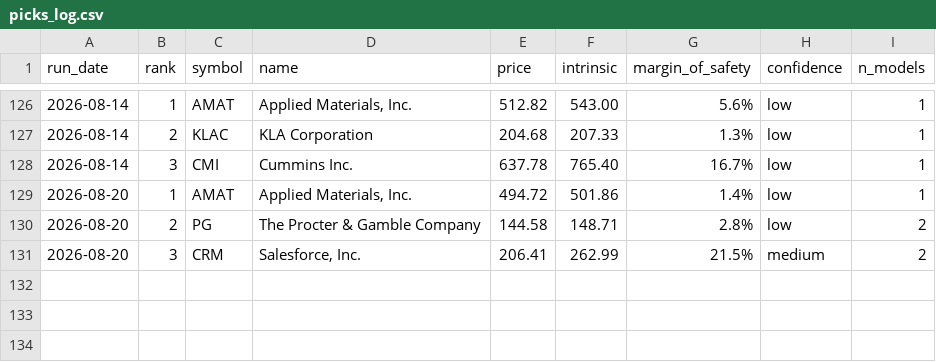
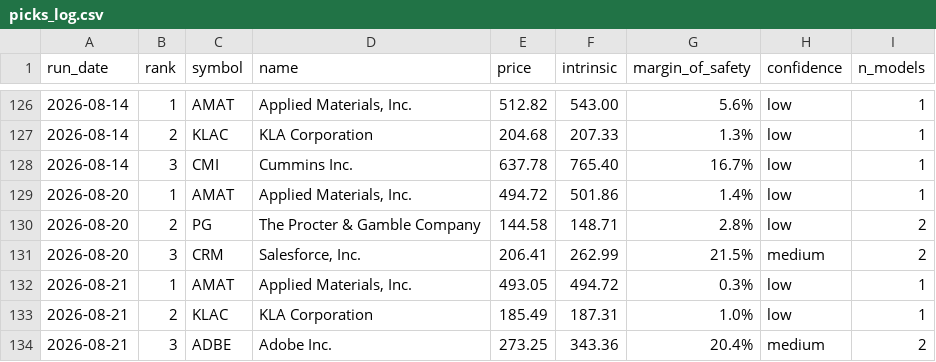
Before and after one commit to blakebrennan2-lab/Stock-Valuator-, a CSV file: state/picks_log.csv, drawn as a sheet; only a part is shown, gaps mark what is left out.

```diff
--- a/state/picks_log.csv
+++ b/state/picks_log.csv
@@ -131 +131,4 @@ run_date,rank,symbol,name,price,intrinsic,margin_of_safety,confidence,n_models
 2026-08-20,3,CRM,"Salesforce, Inc.",206.41,262.99,21.5%,medium,2
+2026-08-21,1,AMAT,"Applied Materials, Inc.",493.05,494.72,0.3%,low,1
+2026-08-21,2,KLAC,KLA Corporation,185.49,187.31,1.0%,low,1
+2026-08-21,3,ADBE,Adobe Inc.,273.25,343.36,20.4%,medium,2
```
Also changed, not shown: 2 other files.
